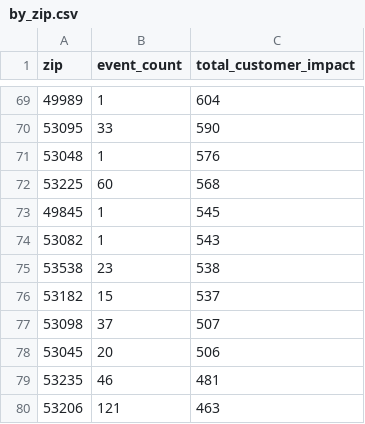
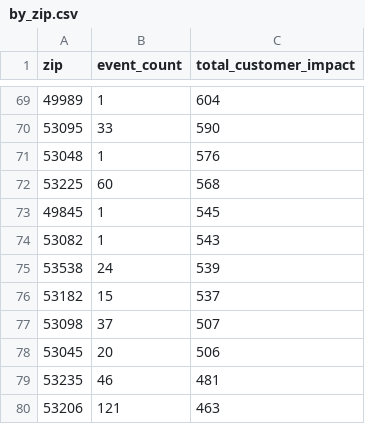
Before and after one commit to tmoody1973/mke-power-outage-tracker, a CSV file: data/by_zip.csv, drawn as a sheet; only a part is shown, gaps mark what is left out.

```diff
--- a/data/by_zip.csv
+++ b/data/by_zip.csv
@@ -74,3 +74,3 @@ zip,event_count,total_customer_impact
 53082,1,543
-53538,23,538
+53538,24,539
 53182,15,537
```
Also changed, not shown: 5 other files.
